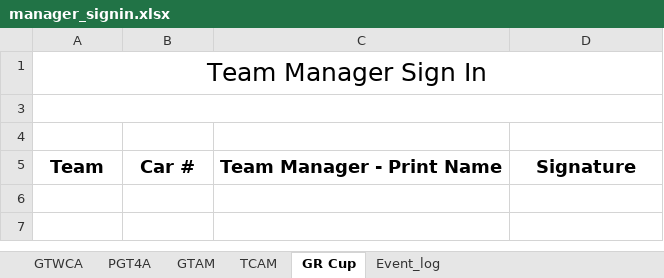
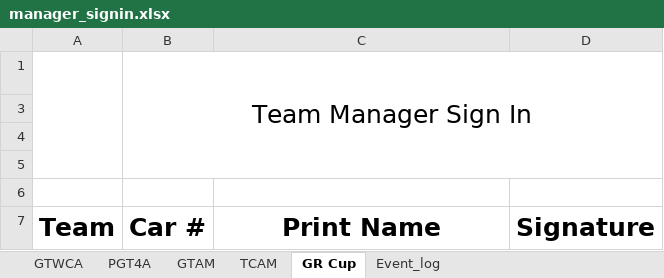
Before and after one commit to woobrendan/sro_sign_in, an Excel workbook: templates/manager_signin.xlsx, sheet GR Cup, drawn as a sheet; values as stored, in another font and other column widths than the file's, no borders; charts and pictures and table styles not drawn; removed rows and columns are numbered as before the commit, all else as after; the diff names each change by its address in the sheet, - before the commit and + after, or states it on an @@ line.

Commit message:
adjust margins on all files, increase title size, increase headerr size

```diff
--- a/templates/manager_signin.xlsx (sheet GR Cup)
+++ b/templates/manager_signin.xlsx (sheet GR Cup)
-row 1: Team Manager Sign In
+row 1:  | Team Manager Sign In
-A3:D3 merged
+row 5: (empty)
+row 6: (empty)
@@ A7:D7 text size: larger @@
-C7: Team Manager - Print Name
+C7: Print Name
```
Also changed, not shown: sheet GTAM, sheet TCAM, sheet GTWCA, sheet PGT4A, sheet Event_log, hidden cells, charts or pictures.
